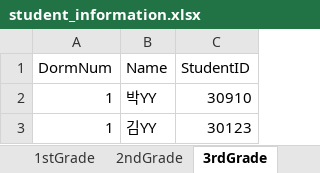
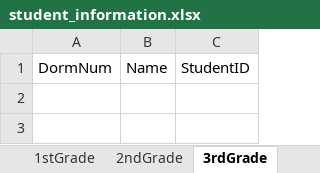
Before and after one commit to been06/sejongHighschool-dorm, an Excel workbook: student_information.xlsx, sheet 3rdGrade, drawn as a sheet; values as stored, in another font and other column widths than the file's, no borders; the diff names each change by its address in the sheet, - before the commit and + after, or states it on an @@ line.

```diff
--- a/student_information.xlsx (sheet 3rdGrade)
+++ b/student_information.xlsx (sheet 3rdGrade)
-row 2: 1 | 박YY | 30910
-row 3: 1 | 김YY | 30123
```
Also changed, not shown: sheet 2ndGrade, sheet 1stGrade.
